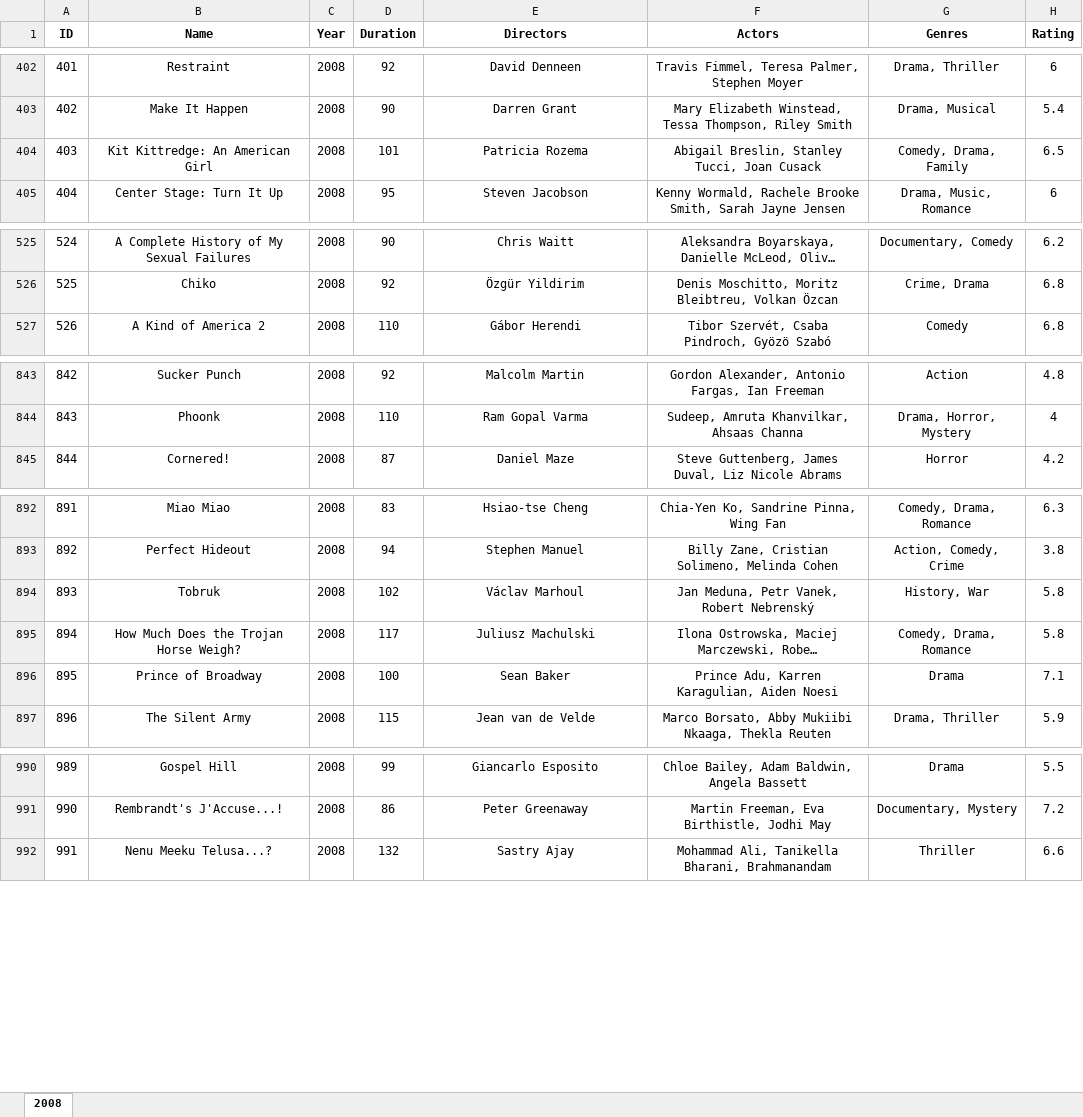
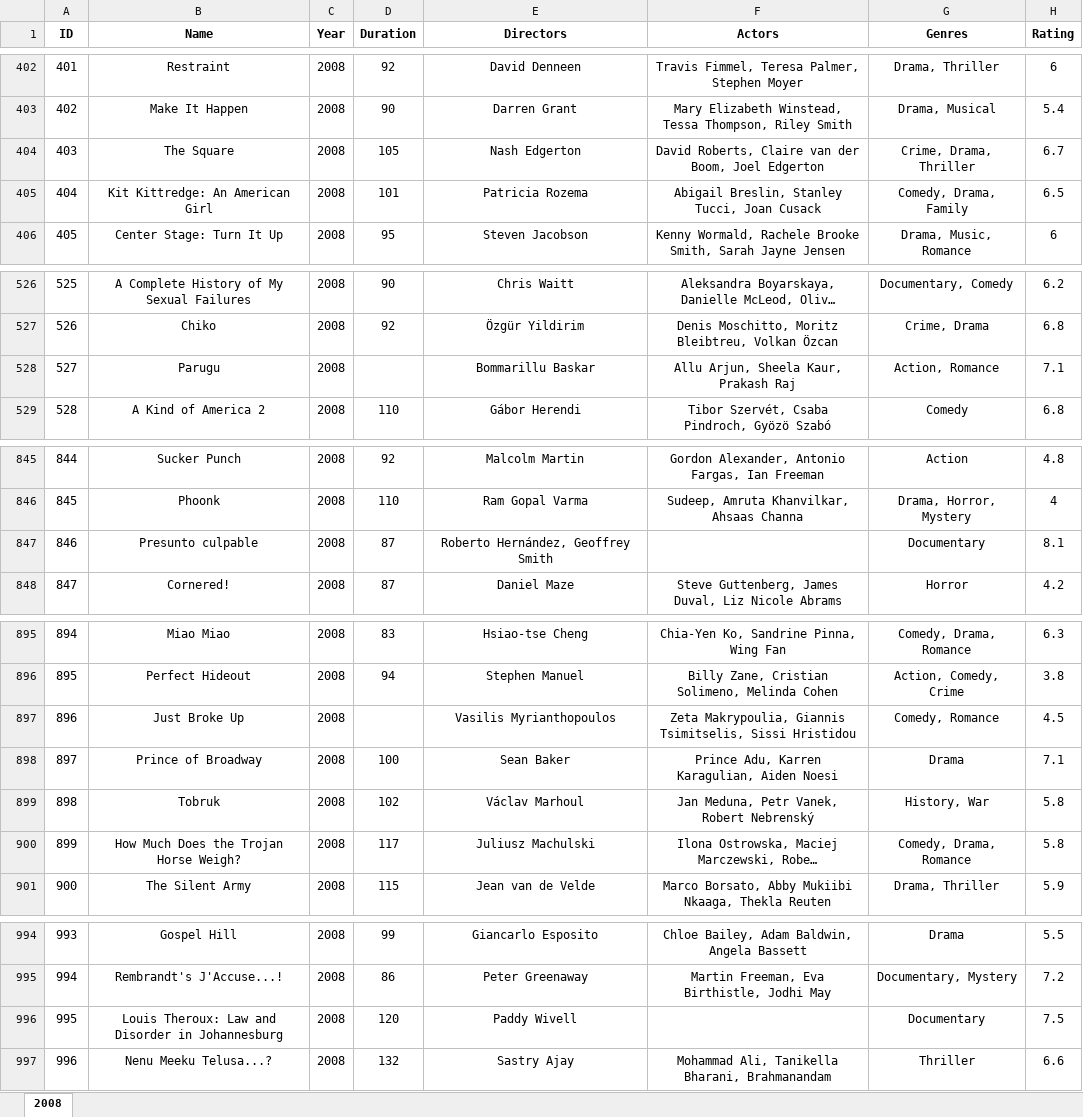
Before and after one commit to Mifkiyan/Tubes2-Visdat, an Excel workbook: dataset_xlsx/2008.xlsx, sheet 2008, drawn as a sheet; only a part is shown, gaps mark what is left out; long unchanged cells end in …; values as stored, in another font and other column widths than the file's, no borders; addresses are those after the commit; the diff names each change by its address in the sheet, - before the commit and + after, or states it on an @@ line.

```diff
--- a/dataset_xlsx/2008.xlsx (sheet 2008)
+++ b/dataset_xlsx/2008.xlsx (sheet 2008)
+row 404: 403 | The Square | 2008 | 105 | Nash Edgerton | David Roberts, Claire van der Boom, Joel Edgerton | Crime, Drama, Thriller | 6.7
@@ column A (ID) renumbered from row 405 down @@
+row 528: 527 | Parugu | 2008 |  | Bommarillu Baskar | Allu Arjun, Sheela Kaur, Prakash Raj | Action, Romance | 7.1
+row 847: 846 | Presunto culpable | 2008 | 87 | Roberto Hernández, Geoffrey Smith |  | Documentary | 8.1
+row 897: 896 | Just Broke Up | 2008 |  | Vasilis Myrianthopoulos | Zeta Makrypoulia, Giannis Tsimitselis, Sissi Hristidou | Comedy, Romance | 4.5
@@ row 896 moved to row 898: 897 @@
+row 996: 995 | Louis Theroux: Law and Disorder in Johannesburg | 2008 | 120 | Paddy Wivell |  | Documentary | 7.5
```
Also changed, not shown: dataset_xlsx/2005.xlsx, dataset_xlsx/2007.xlsx, 21 other files.
